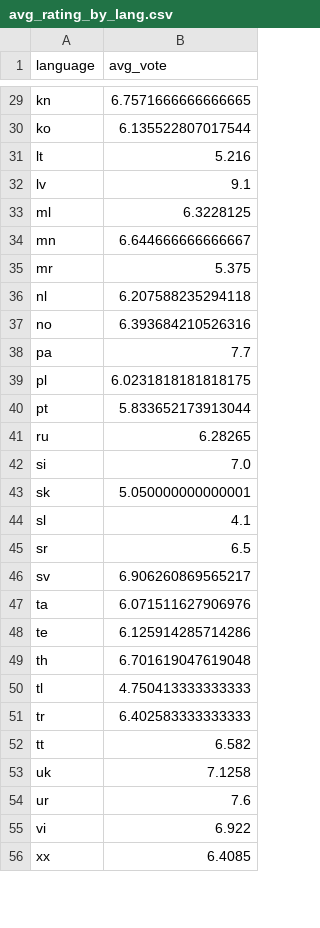
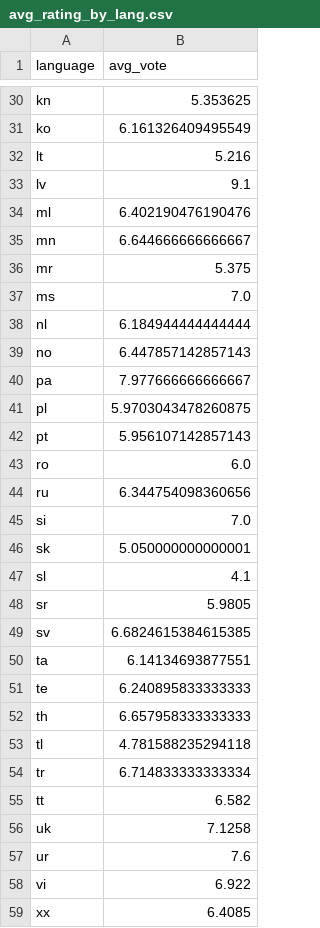
Before and after one commit to ranovoxo/movie-data-pipeline-cloud, a CSV file: src/tableau/hyper_exports/avg_rating_by_lang.csv, drawn as a sheet; only a part is shown, gaps mark what is left out; addresses are those after the commit; the diff covers the shown part only; the diff names each change by its address in the sheet, - before the commit and + after, or states it on an @@ line.

```diff
--- a/src/tableau/hyper_exports/avg_rating_by_lang.csv
+++ b/src/tableau/hyper_exports/avg_rating_by_lang.csv
-B30 (avg_vote): 6.7571666666666665
+B30 (avg_vote): 5.353625
-B31 (avg_vote): 6.135522807017544
+B31 (avg_vote): 6.161326409495549
-B34 (avg_vote): 6.3228125
+B34 (avg_vote): 6.402190476190476
+row 37: ms | 7.0
-B38 (avg_vote): 6.207588235294118
+B38 (avg_vote): 6.184944444444444
-B39 (avg_vote): 6.393684210526316
+B39 (avg_vote): 6.447857142857143
-B40 (avg_vote): 7.7
+B40 (avg_vote): 7.977666666666667
-B41 (avg_vote): 6.0231818181818175
+B41 (avg_vote): 5.9703043478260875
-B42 (avg_vote): 5.833652173913044
+B42 (avg_vote): 5.956107142857143
+row 43: ro | 6.0
-B44 (avg_vote): 6.28265
+B44 (avg_vote): 6.344754098360656
-B48 (avg_vote): 6.5
+B48 (avg_vote): 5.9805
-B49 (avg_vote): 6.906260869565217
+B49 (avg_vote): 6.6824615384615385
-B50 (avg_vote): 6.071511627906976
+B50 (avg_vote): 6.14134693877551
-B51 (avg_vote): 6.125914285714286
+B51 (avg_vote): 6.240895833333333
-B52 (avg_vote): 6.701619047619048
+B52 (avg_vote): 6.657958333333333
-B53 (avg_vote): 4.750413333333333
+B53 (avg_vote): 4.781588235294118
-B54 (avg_vote): 6.402583333333333
+B54 (avg_vote): 6.714833333333334
```
Also changed, not shown: 2 added rows and 19 edited cells elsewhere in this file, src/tableau/hyper_exports/gold_top_movies.csv, src/tableau/hyper_exports/yearly_counts.csv, 6 other files.
